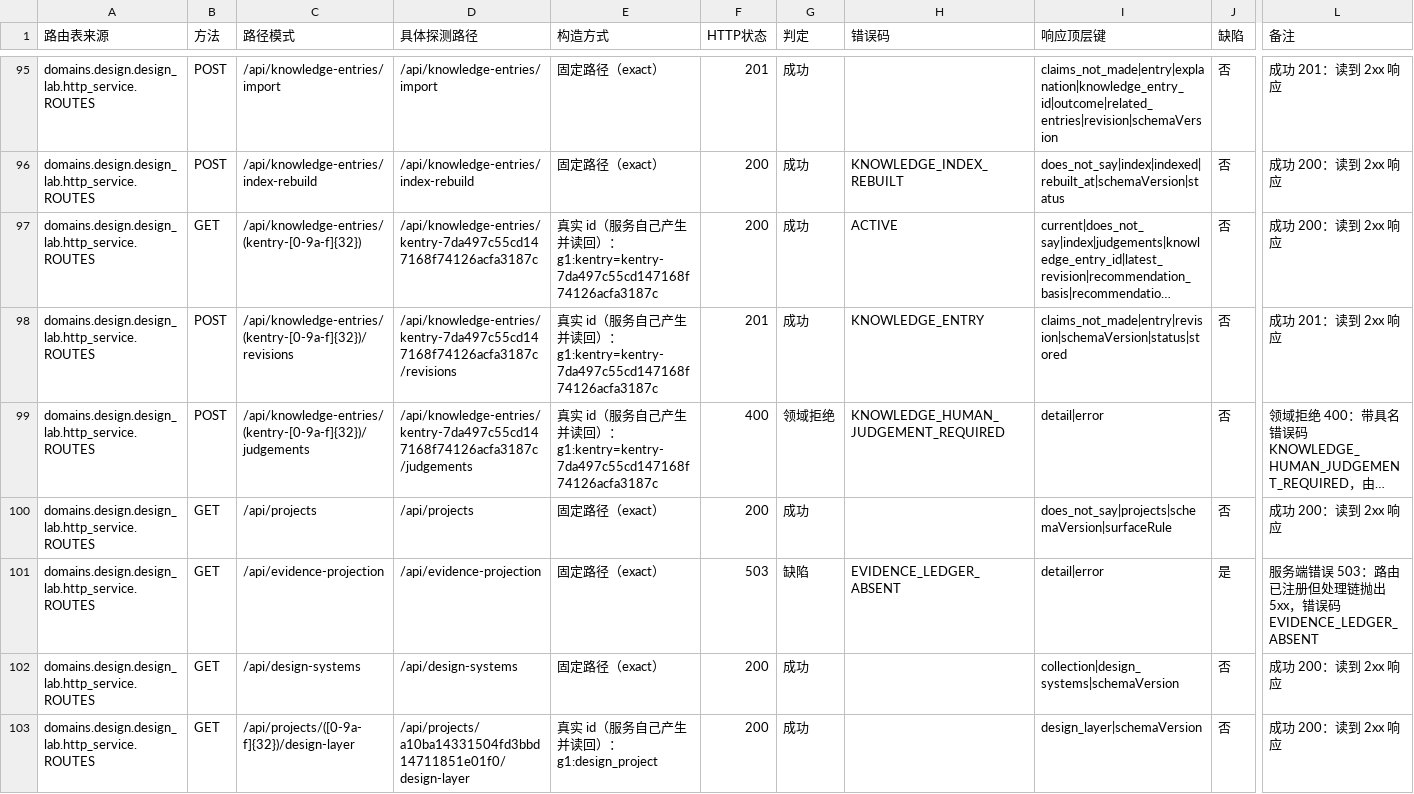
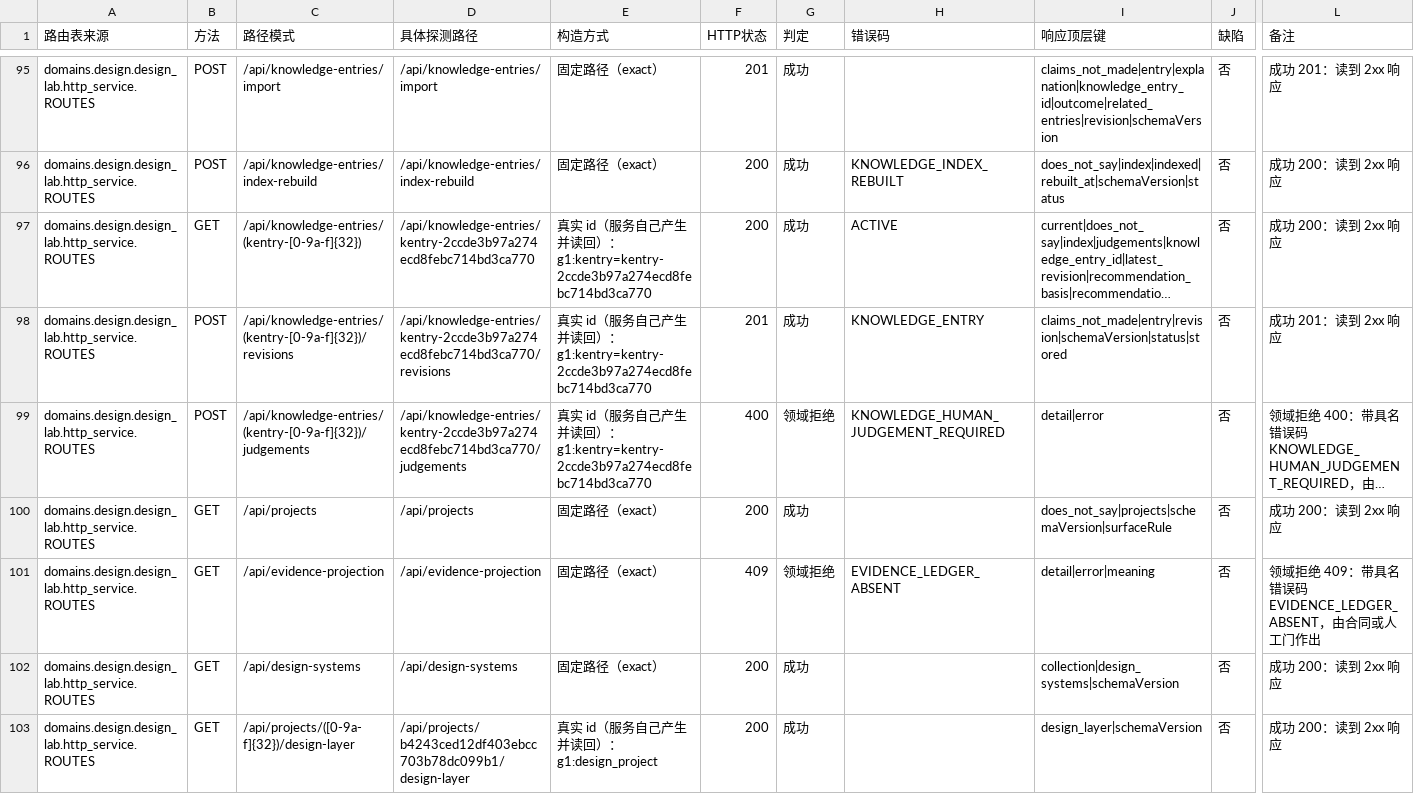
Before and after one commit to DTALEX66/AI-WORK-LAB, a CSV file: migration/route-surface.csv, drawn as a sheet; only a part is shown, gaps mark what is left out; long unchanged cells end in …; the diff covers the shown part only; the diff names each change by its address in the sheet, - before the commit and + after, or states it on an @@ line.

Commit message:
把 164 端点里最后一个 5xx 缺陷关掉：无账本的拒绝是部署事实，不是存储故障
GET /api/evidence-projection 重算「本检出的证据链状态」，本检出没有 DESIGN-LAB 的
任务账本（它作为包内来源材料留在 resources/repo/ 下），于是路由按合同拒绝——拒绝是对的，
投影合同自己写着「receipts 为空从不等于证据没问题」，补一个 200 空投影就是造绿。
错的是状态类：503 把复审者支去查一个好好的存储，全表复测因此把它记成唯一的 缺陷。

- EVIDENCE_READBACK_STATUS：EVIDENCE_LEDGER_ABSENT 503 → 409，并附 meaning 一句说明
  「没有账本可读，既非通过也非存储故障」；契约缺失/取不到提交号仍 503，代码与契约分歧仍
  500。test_v28 分三类钉住，并逐条植入拒绝，防止把全部降格成 benign 4xx。
- 该改动按锚点声明进 migrate_sources.PATCHES：脚本先算引擎本会写出的字节、与树上做差异、
  再回应用自己产出的片段要求逐字节相同，最后重导入断言引擎意图==树。插入过程只用二进制
  改写以保住 CRLF（第一次用 write_text 把整文件换行改了，1089 行纯 churn，已按 HEAD 字节还原）。
- 复测 scripts/probe_full_surface.py --fresh：enumerated=164 success=97 refusal=67 defect=0，
  route-surface.csv 按这次实测重写；另把 §11 里「仍是具名 503」那句标注为当时读数并指向 §14。
- 全量 372 passed / 0 failed（收据 845082918268d073 @ 70d5faaa205f），闭环表已改绑该收据。

```diff
--- a/migration/route-surface.csv
+++ b/migration/route-surface.csv
-D97 (具体探测路径): /api/knowledge-entries/kentry-7da497c55cd147168f74126acfa3187c
+D97 (具体探测路径): /api/knowledge-entries/kentry-2ccde3b97a274ecd8febc714bd3ca770
-E97:E99 (构造方式): …）：g1:kentry=kentry-7da497c55cd147168f74126acfa3187c
+E97:E99 (构造方式): …）：g1:kentry=kentry-2ccde3b97a274ecd8febc714bd3ca770
-D98 (具体探测路径): /api/knowledge-entries/kentry-7da497c55cd147168f74126acfa3187c/revisions
+D98 (具体探测路径): /api/knowledge-entries/kentry-2ccde3b97a274ecd8febc714bd3ca770/revisions
-D99 (具体探测路径): /api/knowledge-entries/kentry-7da497c55cd147168f74126acfa3187c/judgements
+D99 (具体探测路径): /api/knowledge-entries/kentry-2ccde3b97a274ecd8febc714bd3ca770/judgements
-F101 (HTTP状态): 503
+F101 (HTTP状态): 409
-G101 (判定): 缺陷
+G101 (判定): 领域拒绝
-I101 (响应顶层键): detail|error
+I101 (响应顶层键): detail|error|meaning
-J101 (缺陷): 是
+J101 (缺陷): 否
-L101 (备注): 服务端错误 503：路由已注册但处理链抛出 5xx，错误码 EVIDENCE_LEDGER_ABSENT
+L101 (备注): 领域拒绝 409：带具名错误码 EVIDENCE_LEDGER_ABSENT，由合同或人工门作出
-D103 (具体探测路径): /api/projects/a10ba14331504fd3bbd14711851e01f0/design-layer
+D103 (具体探测路径): /api/projects/b4243ced12df403ebcc703b78dc099b1/design-layer
```
Also changed, not shown: 115 edited cells elsewhere in this file, migration/audit-item-closure.csv, 4 other files.
